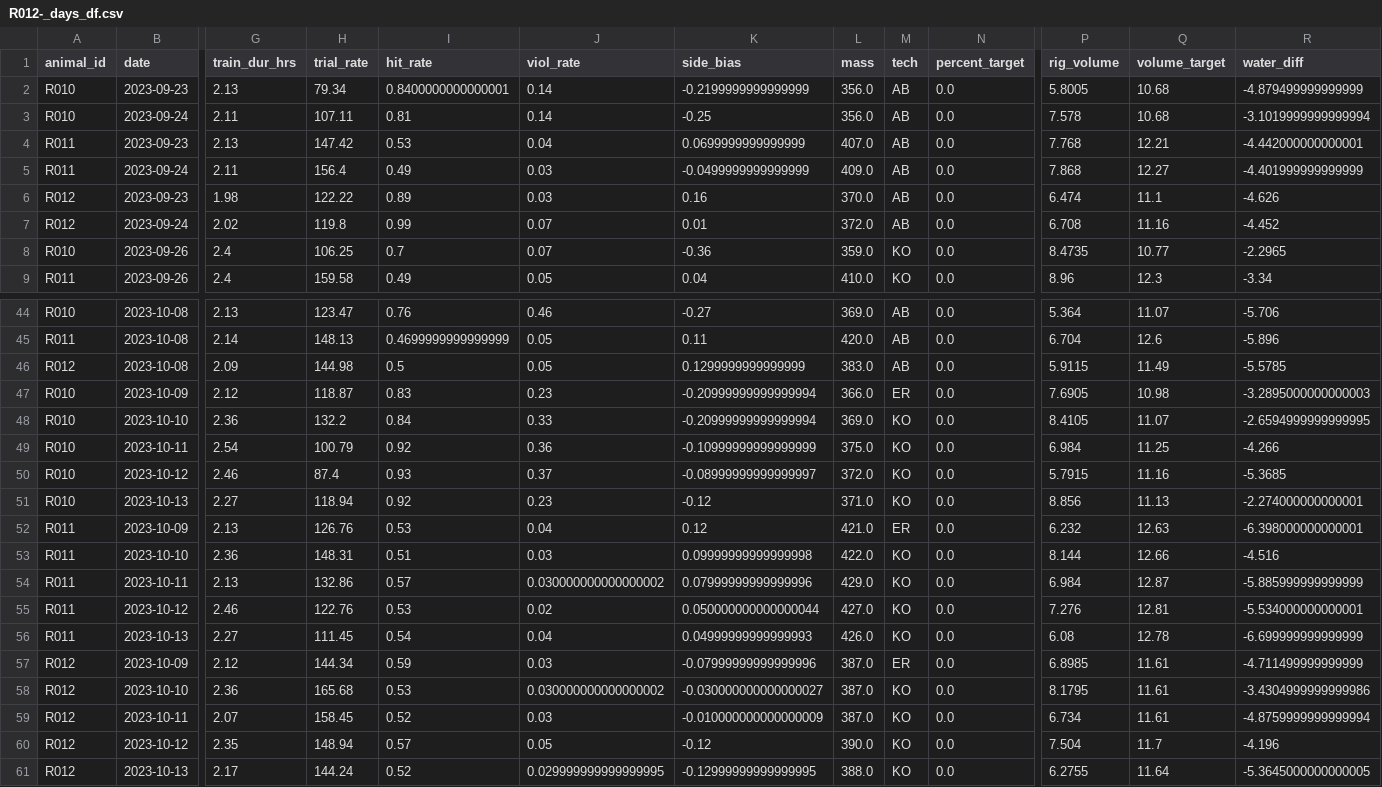
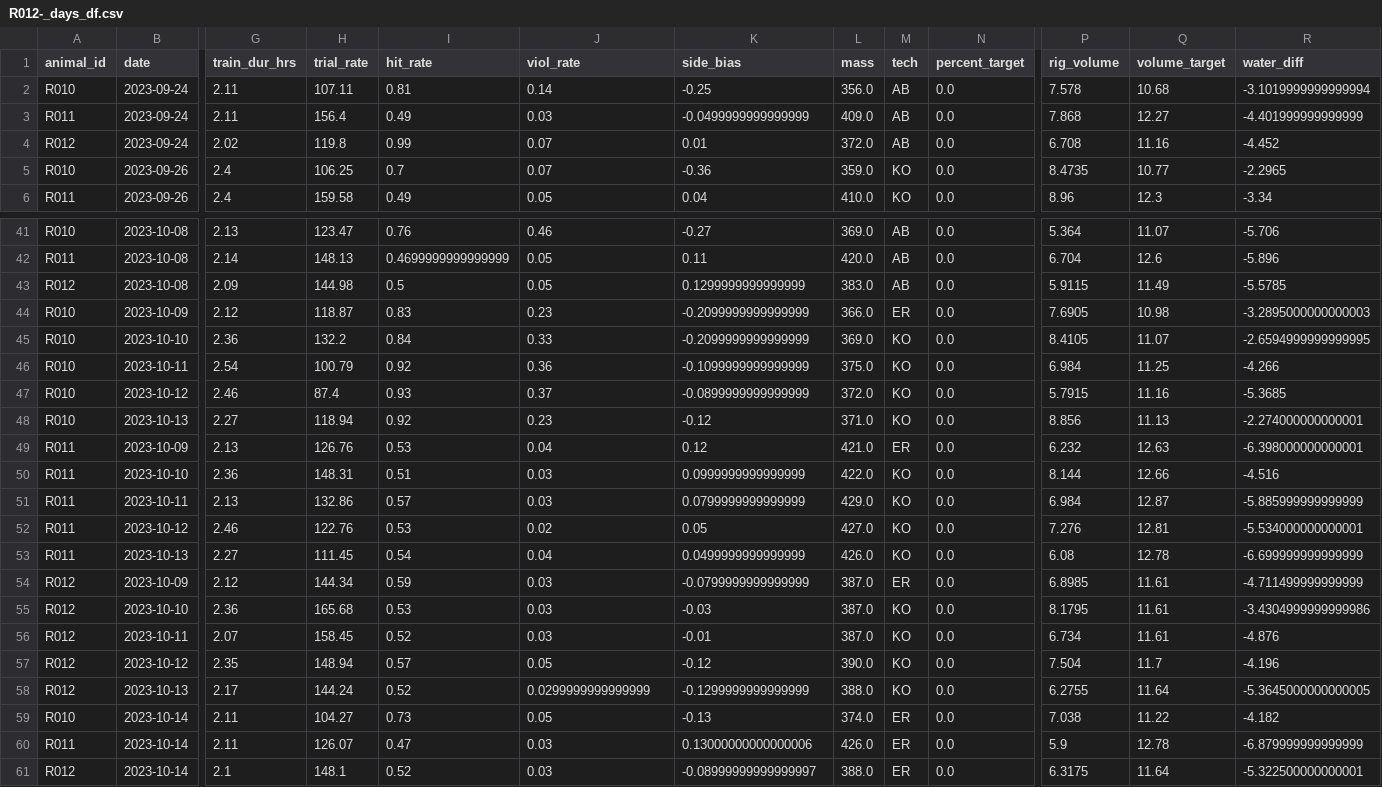
Before and after one commit to Brody-Lab/jbreda_animal_training, a CSV file: data/days_dfs/R012-_days_df.csv, drawn as a sheet; only a part is shown, gaps mark what is left out; removed rows and columns are numbered as before the commit, all else as after; rows hold the shown columns only; the diff names each change by its address in the sheet, - before the commit and + after, or states it on an @@ line.

```diff
--- a/data/days_dfs/R012-_days_df.csv
+++ b/data/days_dfs/R012-_days_df.csv
-row 2: R010 | 2023-09-23 | 2.13 | 79.34 | 0.8400000000000001 | 0.14 | -0.2199999999999999 | 356.0 | AB | 0.0 | 5.8005 | 10.68 | -4.879499999999999
-row 4: R011 | 2023-09-23 | 2.13 | 147.42 | 0.53 | 0.04 | 0.0699999999999999 | 407.0 | AB | 0.0 | 7.768 | 12.21 | -4.442000000000001
-row 6: R012 | 2023-09-23 | 1.98 | 122.22 | 0.89 | 0.03 | 0.16 | 370.0 | AB | 0.0 | 6.474 | 11.1 | -4.626
-K44:K45 (side_bias): -0.20999999999999994
+K44:K45 (side_bias): -0.2099999999999999
-K46 (side_bias): -0.10999999999999999
+K46 (side_bias): -0.1099999999999999
-K47 (side_bias): -0.08999999999999997
+K47 (side_bias): -0.0899999999999999
-K50 (side_bias): 0.09999999999999998
+K50 (side_bias): 0.0999999999999999
-J51 (viol_rate): 0.030000000000000002
+J51 (viol_rate): 0.03
-K51 (side_bias): 0.07999999999999996
+K51 (side_bias): 0.0799999999999999
-K52 (side_bias): 0.050000000000000044
+K52 (side_bias): 0.05
-K53 (side_bias): 0.04999999999999993
+K53 (side_bias): 0.0499999999999999
-K54 (side_bias): -0.07999999999999996
+K54 (side_bias): -0.0799999999999999
-J55 (viol_rate): 0.030000000000000002
+J55 (viol_rate): 0.03
-K55 (side_bias): -0.030000000000000027
+K55 (side_bias): -0.03
-K56 (side_bias): -0.010000000000000009
+K56 (side_bias): -0.01
-R56 (water_diff): -4.8759999999999994
+R56 (water_diff): -4.876
-J58 (viol_rate): 0.029999999999999995
+J58 (viol_rate): 0.0299999999999999
-K58 (side_bias): -0.12999999999999995
+K58 (side_bias): -0.1299999999999999
+row 59: R010 | 2023-10-14 | 2.11 | 104.27 | 0.73 | 0.05 | -0.13 | 374.0 | ER | 0.0 | 7.038 | 11.22 | -4.182
+row 60: R011 | 2023-10-14 | 2.11 | 126.07 | 0.47 | 0.03 | 0.13000000000000006 | 426.0 | ER | 0.0 | 5.9 | 12.78 | -6.879999999999999
+row 61: R012 | 2023-10-14 | 2.1 | 148.1 | 0.52 | 0.03 | -0.08999999999999997 | 388.0 | ER | 0.0 | 6.3175 | 11.64 | -5.322500000000001
```
Also changed, not shown: data/days_dfs/C2s_days_df.csv, data/days_dfs/R01s_days_df.csv, 39 other files.
